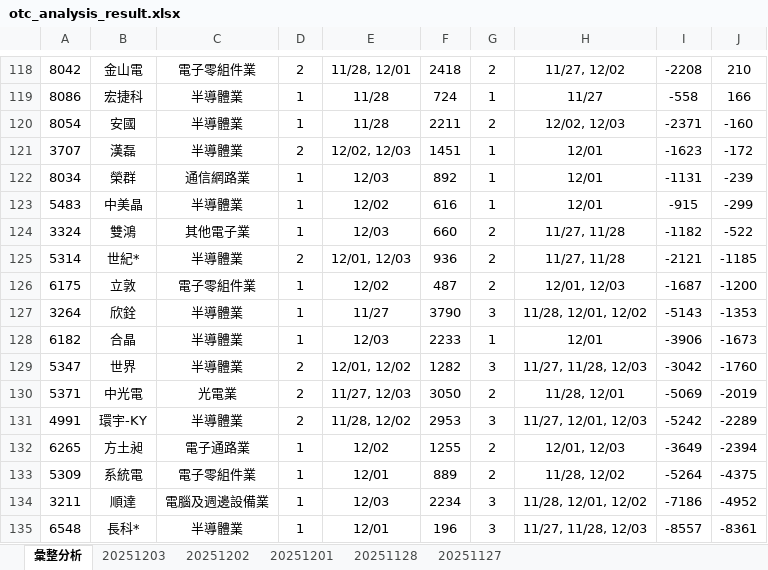
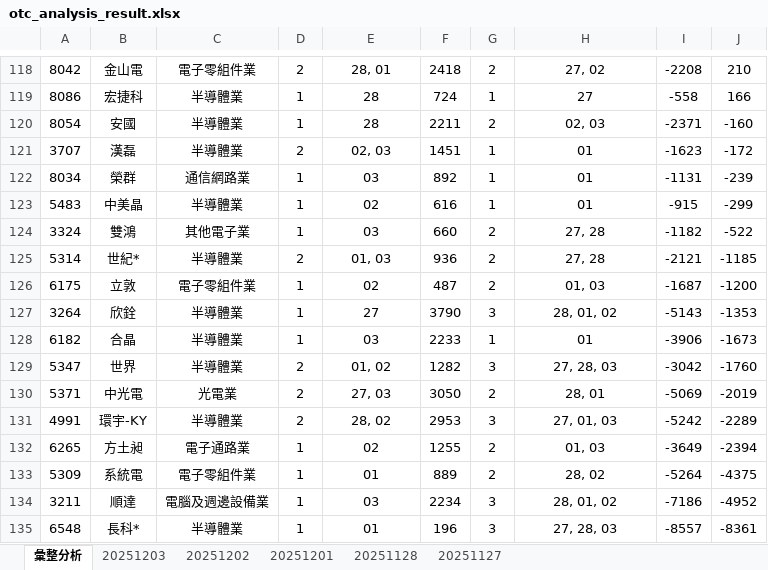
Before and after one commit to ccupcpop/GetDailyStock, an Excel workbook: StockInfo/otc_analysis_result.xlsx, sheet 彙整分析, drawn as a sheet; only a part is shown, gaps mark what is left out; values as stored, in another font and other column widths than the file's, no borders; the diff covers the shown part only; the diff names each change by its address in the sheet, - before the commit and + after, or states it on an @@ line.

```diff
--- a/StockInfo/otc_analysis_result.xlsx (sheet 彙整分析)
+++ b/StockInfo/otc_analysis_result.xlsx (sheet 彙整分析)
-E118: 11/28, 12/01
+E118: 28, 01
-H118: 11/27, 12/02
+H118: 27, 02
-E119:E120: 11/28
+E119:E120: 28
-H119: 11/27
+H119: 27
-H120: 12/02, 12/03
+H120: 02, 03
-E121: 12/02, 12/03
+E121: 02, 03
-H121:H123: 12/01
+H121:H123: 01
-E122: 12/03
+E122: 03
-E123: 12/02
+E123: 02
-E124: 12/03
+E124: 03
-H124:H125: 11/27, 11/28
+H124:H125: 27, 28
-E125: 12/01, 12/03
+E125: 01, 03
-E126: 12/02
+E126: 02
-H126: 12/01, 12/03
+H126: 01, 03
-E127: 11/27
+E127: 27
-H127: 11/28, 12/01, 12/02
+H127: 28, 01, 02
-E128: 12/03
+E128: 03
-H128: 12/01
+H128: 01
-E129: 12/01, 12/02
+E129: 01, 02
-H129: 11/27, 11/28, 12/03
+H129: 27, 28, 03
-E130: 11/27, 12/03
+E130: 27, 03
-H130: 11/28, 12/01
+H130: 28, 01
-E131: 11/28, 12/02
+E131: 28, 02
-H131: 11/27, 12/01, 12/03
+H131: 27, 01, 03
-E132: 12/02
+E132: 02
-H132: 12/01, 12/03
+H132: 01, 03
-E133: 12/01
+E133: 01
-H133: 11/28, 12/02
+H133: 28, 02
-E134: 12/03
+E134: 03
-H134: 11/28, 12/01, 12/02
+H134: 28, 01, 02
-E135: 12/01
+E135: 01
-H135: 11/27, 11/28, 12/03
+H135: 27, 28, 03
```
Also changed, not shown: 34 edited cells elsewhere in this sheet, StockInfo/otc_analysis_result_20251203.xlsx, StockInfo/tse_analysis_result.xlsx, 4 other files.
